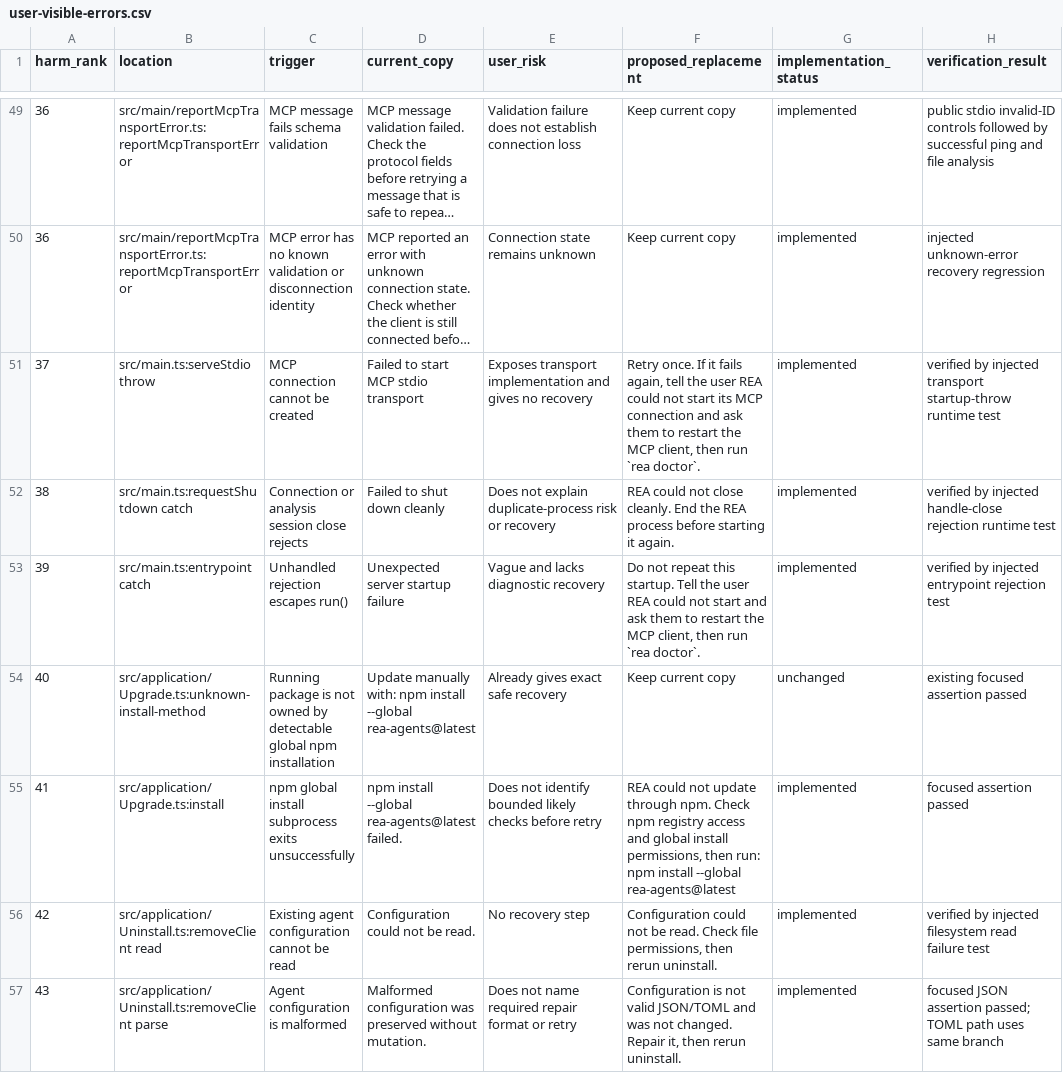
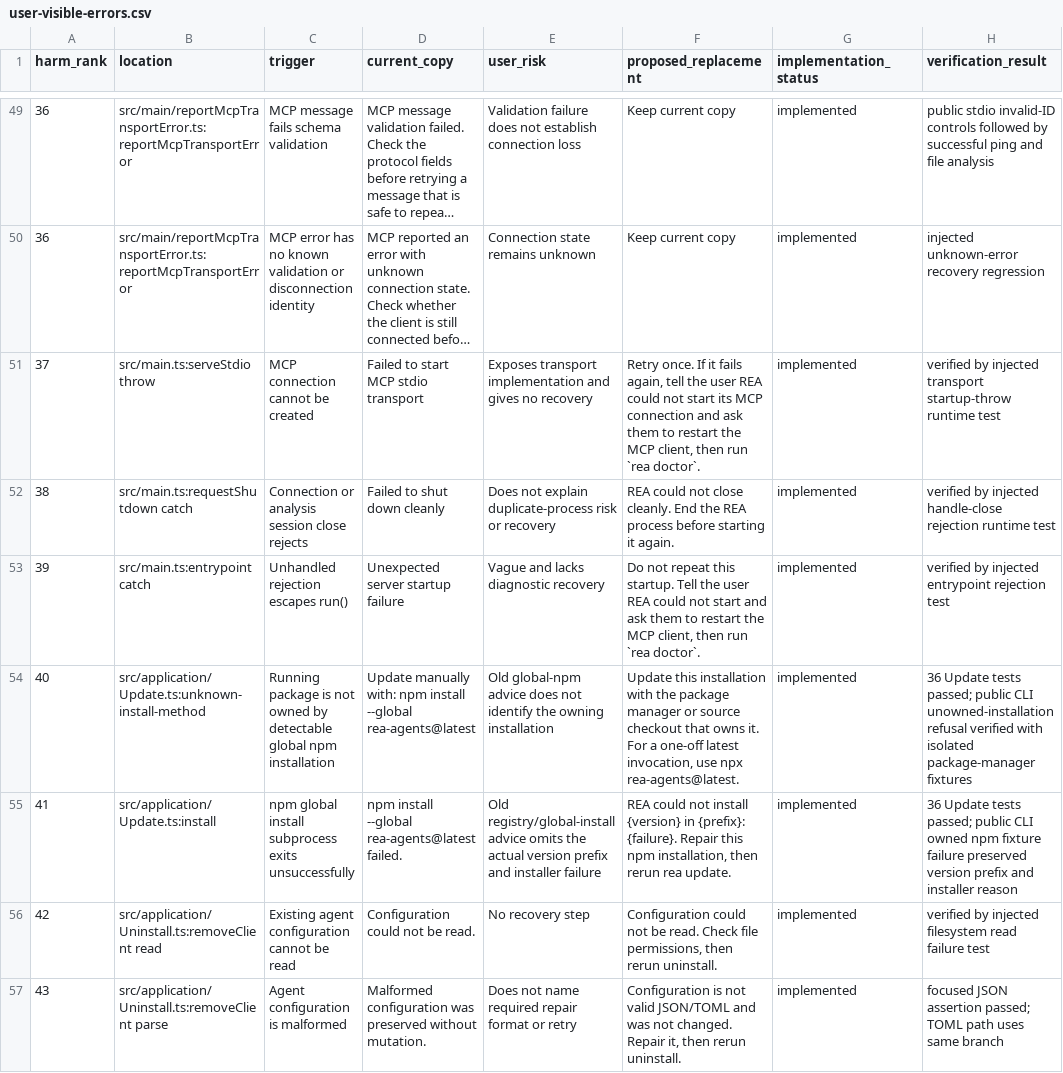
Before and after one commit to 0610840119/rea, a CSV file: docs/user-visible-errors.csv, drawn as a sheet; only a part is shown, gaps mark what is left out; long unchanged cells end in ….

Commit message:
docs(update): align error catalog with current recovery (#7795)

```diff
--- a/docs/user-visible-errors.csv
+++ b/docs/user-visible-errors.csv
@@ -53,4 +53,4 @@ harm_rank,location,trigger,current_copy,user_risk,proposed_replacement,implement
 39,src/main.ts:entrypoint catch,Unhandled rejection escapes run(),Unexpected server startup failure,Vague and lacks diagnostic recovery,"Do not repeat this startup. Tell the user REA could not start and ask them to restart the MCP client, then run `rea doctor`.",implemented,verified by injected entrypoint rejection test
-40,src/application/Upgrade.ts:unknown-install-method,Running package is not owned by detectable global npm installation,Update manually with: npm install --global rea-agents@latest,Already gives exact safe recovery,Keep current copy,unchanged,existing focused assertion passed
-41,src/application/Upgrade.ts:install,npm global install subprocess exits unsuccessfully,npm install --global rea-agents@latest failed.,Does not identify bounded likely checks before retry,"REA could not update through npm. Check npm registry access and global install permissions, then run: npm install --global rea-agents@latest",implemented,focused assertion passed
+40,src/application/Update.ts:unknown-install-method,Running package is not owned by detectable global npm installation,Update manually with: npm install --global rea-agents@latest,Old global-npm advice does not identify the owning installation,"Update this installation with the package manager or source checkout that owns it. For a one-off latest invocation, use npx rea-agents@latest.",implemented,36 Update tests passed; public CLI unowned-installation refusal verified with isolated package-manager fixtures
+41,src/application/Update.ts:install,npm global install subprocess exits unsuccessfully,npm install --global rea-agents@latest failed.,Old registry/global-install advice omits the actual version prefix and installer failure,"REA could not install {version} in {prefix}: {failure}. Repair this npm installation, then rerun rea update.",implemented,36 Update tests passed; public CLI owned npm fixture failure preserved version prefix and installer reason
 42,src/application/Uninstall.ts:removeClient read,Existing agent configuration cannot be read,Configuration could not be read.,No recovery step,"Configuration could not be read. Check file permissions, then rerun uninstall.",implemented,verified by injected filesystem read failure test
```
